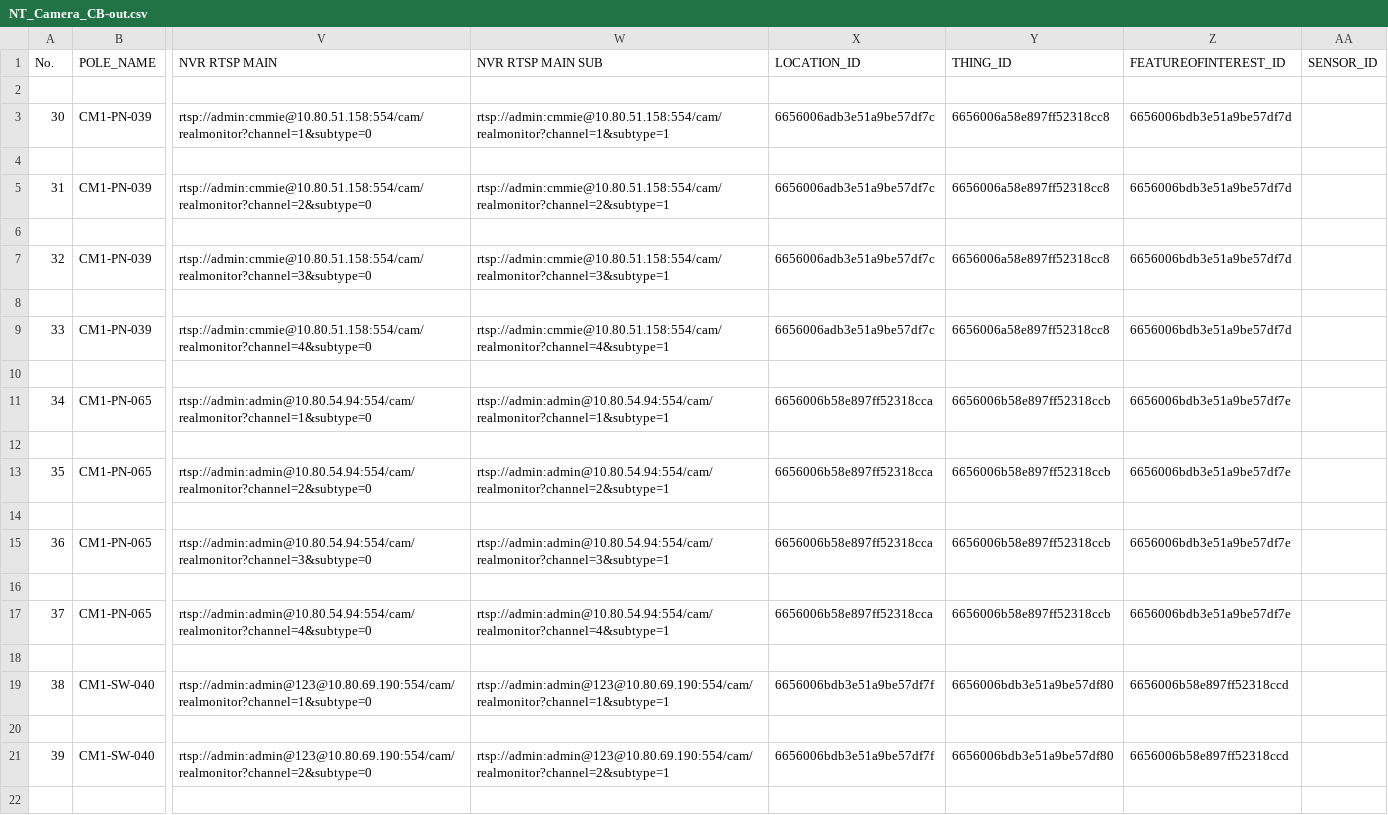
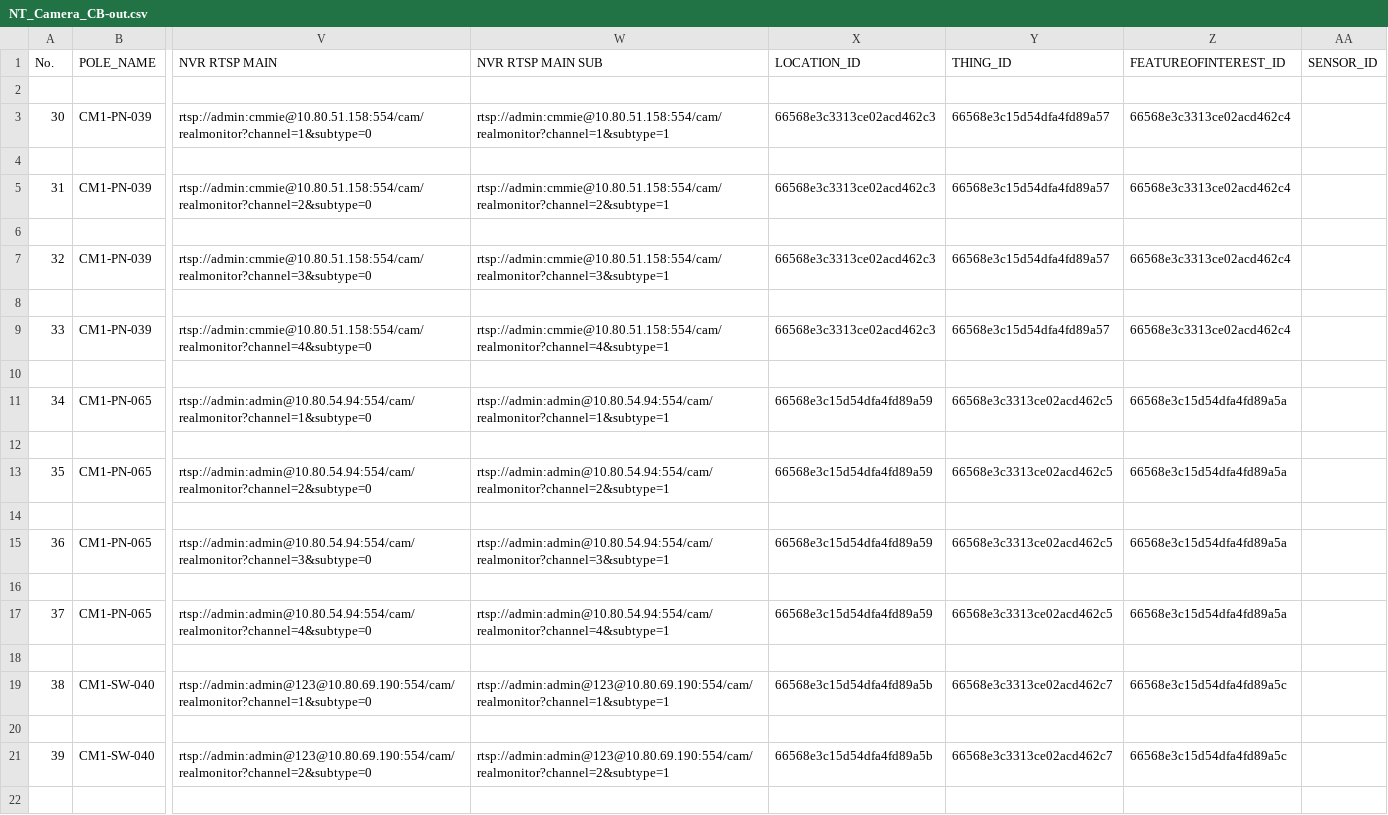
Before and after one commit to phutadonza/Playground_UploadData-main, a CSV file: CSV - larry1/CCTV-out/NT_Camera_CB-out.csv, drawn as a sheet; only a part is shown, gaps mark what is left out; the diff covers the shown part only; the diff names each change by its address in the sheet, - before the commit and + after, or states it on an @@ line.

```diff
--- a/CSV - larry1/CCTV-out/NT_Camera_CB-out.csv
+++ b/CSV - larry1/CCTV-out/NT_Camera_CB-out.csv
-X3 (LOCATION_ID): 6656006adb3e51a9be57df7c
+X3 (LOCATION_ID): 66568e3c3313ce02acd462c3
-Y3 (THING_ID): 6656006a58e897ff52318cc8
+Y3 (THING_ID): 66568e3c15d54dfa4fd89a57
-Z3 (FEATUREOFINTEREST_ID): 6656006bdb3e51a9be57df7d
+Z3 (FEATUREOFINTEREST_ID): 66568e3c3313ce02acd462c4
-X5 (LOCATION_ID): 6656006adb3e51a9be57df7c
+X5 (LOCATION_ID): 66568e3c3313ce02acd462c3
-Y5 (THING_ID): 6656006a58e897ff52318cc8
+Y5 (THING_ID): 66568e3c15d54dfa4fd89a57
-Z5 (FEATUREOFINTEREST_ID): 6656006bdb3e51a9be57df7d
+Z5 (FEATUREOFINTEREST_ID): 66568e3c3313ce02acd462c4
-X7 (LOCATION_ID): 6656006adb3e51a9be57df7c
+X7 (LOCATION_ID): 66568e3c3313ce02acd462c3
-Y7 (THING_ID): 6656006a58e897ff52318cc8
+Y7 (THING_ID): 66568e3c15d54dfa4fd89a57
-Z7 (FEATUREOFINTEREST_ID): 6656006bdb3e51a9be57df7d
+Z7 (FEATUREOFINTEREST_ID): 66568e3c3313ce02acd462c4
-X9 (LOCATION_ID): 6656006adb3e51a9be57df7c
+X9 (LOCATION_ID): 66568e3c3313ce02acd462c3
-Y9 (THING_ID): 6656006a58e897ff52318cc8
+Y9 (THING_ID): 66568e3c15d54dfa4fd89a57
-Z9 (FEATUREOFINTEREST_ID): 6656006bdb3e51a9be57df7d
+Z9 (FEATUREOFINTEREST_ID): 66568e3c3313ce02acd462c4
-X11 (LOCATION_ID): 6656006b58e897ff52318cca
+X11 (LOCATION_ID): 66568e3c15d54dfa4fd89a59
-Y11 (THING_ID): 6656006b58e897ff52318ccb
+Y11 (THING_ID): 66568e3c3313ce02acd462c5
-Z11 (FEATUREOFINTEREST_ID): 6656006bdb3e51a9be57df7e
+Z11 (FEATUREOFINTEREST_ID): 66568e3c15d54dfa4fd89a5a
-X13 (LOCATION_ID): 6656006b58e897ff52318cca
+X13 (LOCATION_ID): 66568e3c15d54dfa4fd89a59
-Y13 (THING_ID): 6656006b58e897ff52318ccb
+Y13 (THING_ID): 66568e3c3313ce02acd462c5
-Z13 (FEATUREOFINTEREST_ID): 6656006bdb3e51a9be57df7e
+Z13 (FEATUREOFINTEREST_ID): 66568e3c15d54dfa4fd89a5a
-X15 (LOCATION_ID): 6656006b58e897ff52318cca
+X15 (LOCATION_ID): 66568e3c15d54dfa4fd89a59
-Y15 (THING_ID): 6656006b58e897ff52318ccb
+Y15 (THING_ID): 66568e3c3313ce02acd462c5
-Z15 (FEATUREOFINTEREST_ID): 6656006bdb3e51a9be57df7e
+Z15 (FEATUREOFINTEREST_ID): 66568e3c15d54dfa4fd89a5a
-X17 (LOCATION_ID): 6656006b58e897ff52318cca
+X17 (LOCATION_ID): 66568e3c15d54dfa4fd89a59
-Y17 (THING_ID): 6656006b58e897ff52318ccb
+Y17 (THING_ID): 66568e3c3313ce02acd462c5
-Z17 (FEATUREOFINTEREST_ID): 6656006bdb3e51a9be57df7e
+Z17 (FEATUREOFINTEREST_ID): 66568e3c15d54dfa4fd89a5a
-X19 (LOCATION_ID): 6656006bdb3e51a9be57df7f
+X19 (LOCATION_ID): 66568e3c15d54dfa4fd89a5b
-Y19 (THING_ID): 6656006bdb3e51a9be57df80
+Y19 (THING_ID): 66568e3c3313ce02acd462c7
-Z19 (FEATUREOFINTEREST_ID): 6656006b58e897ff52318ccd
+Z19 (FEATUREOFINTEREST_ID): 66568e3c15d54dfa4fd89a5c
-X21 (LOCATION_ID): 6656006bdb3e51a9be57df7f
+X21 (LOCATION_ID): 66568e3c15d54dfa4fd89a5b
-Y21 (THING_ID): 6656006bdb3e51a9be57df80
+Y21 (THING_ID): 66568e3c3313ce02acd462c7
-Z21 (FEATUREOFINTEREST_ID): 6656006b58e897ff52318ccd
+Z21 (FEATUREOFINTEREST_ID): 66568e3c15d54dfa4fd89a5c
```
Also changed, not shown: 30 edited cells elsewhere in this file, CSV - larry1/CCTV-out-dt/NT_Camera_CB-out-dt.csv.
